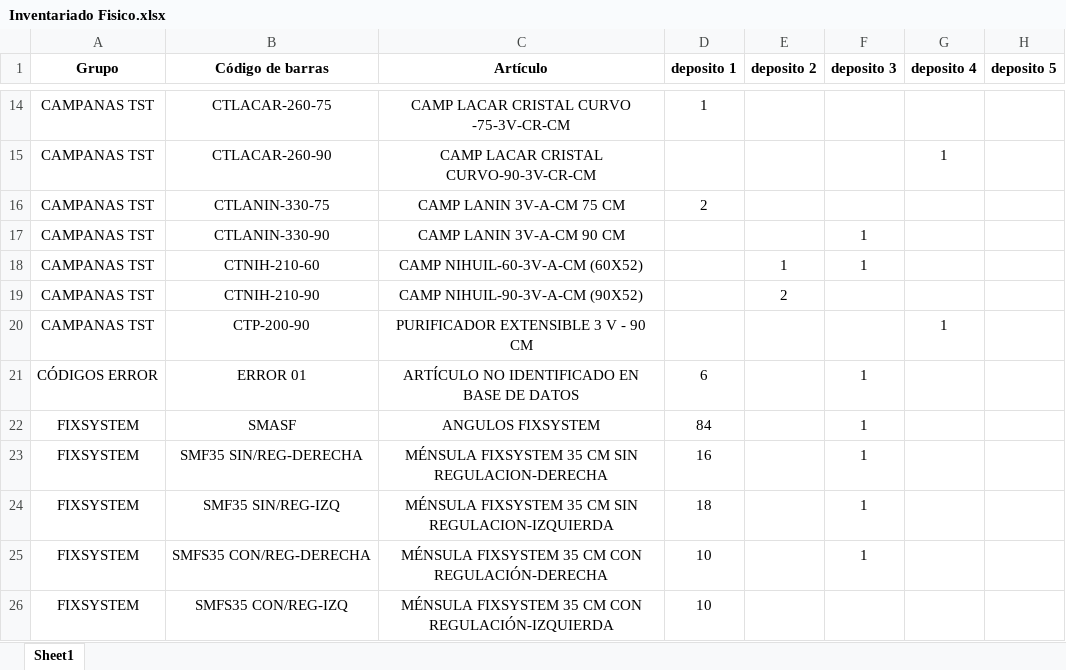
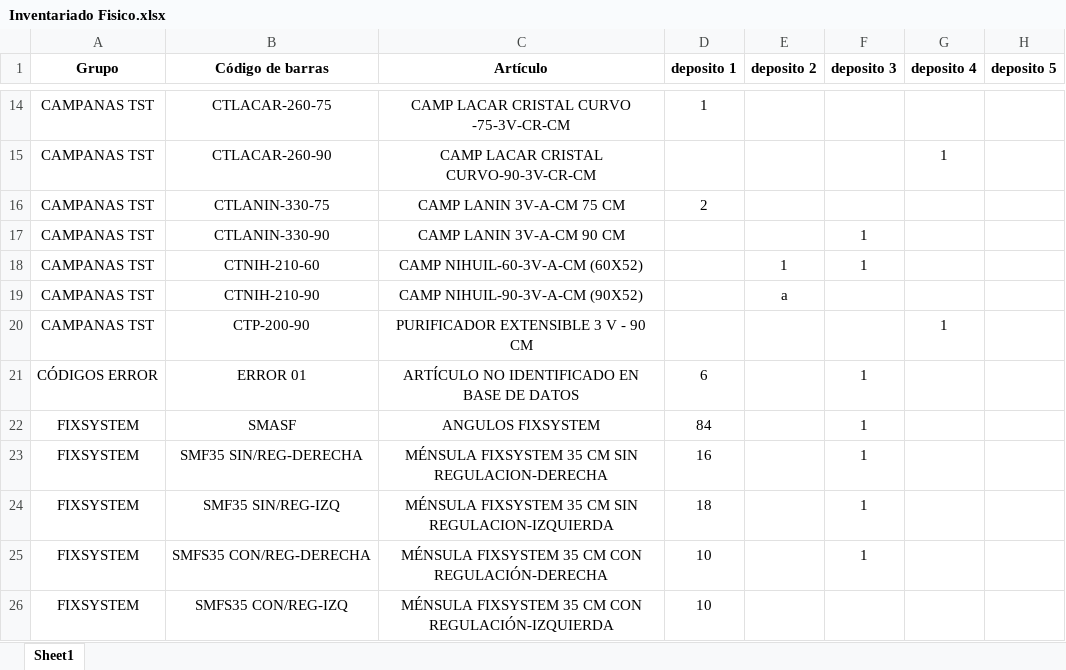
Before and after one commit to joaokxt/Proyecto2023_Programacion3, an Excel workbook: Inventariado Fisico.xlsx, sheet Sheet1, drawn as a sheet; only a part is shown, gaps mark what is left out; values as stored, in another font and other column widths than the file's, no borders; the diff names each change by its address in the sheet, - before the commit and + after, or states it on an @@ line.

```diff
--- a/Inventariado Fisico.xlsx (sheet Sheet1)
+++ b/Inventariado Fisico.xlsx (sheet Sheet1)
-E19 (deposito 2): 2
+E19 (deposito 2): a
```
Also changed, not shown: 4 other files.
